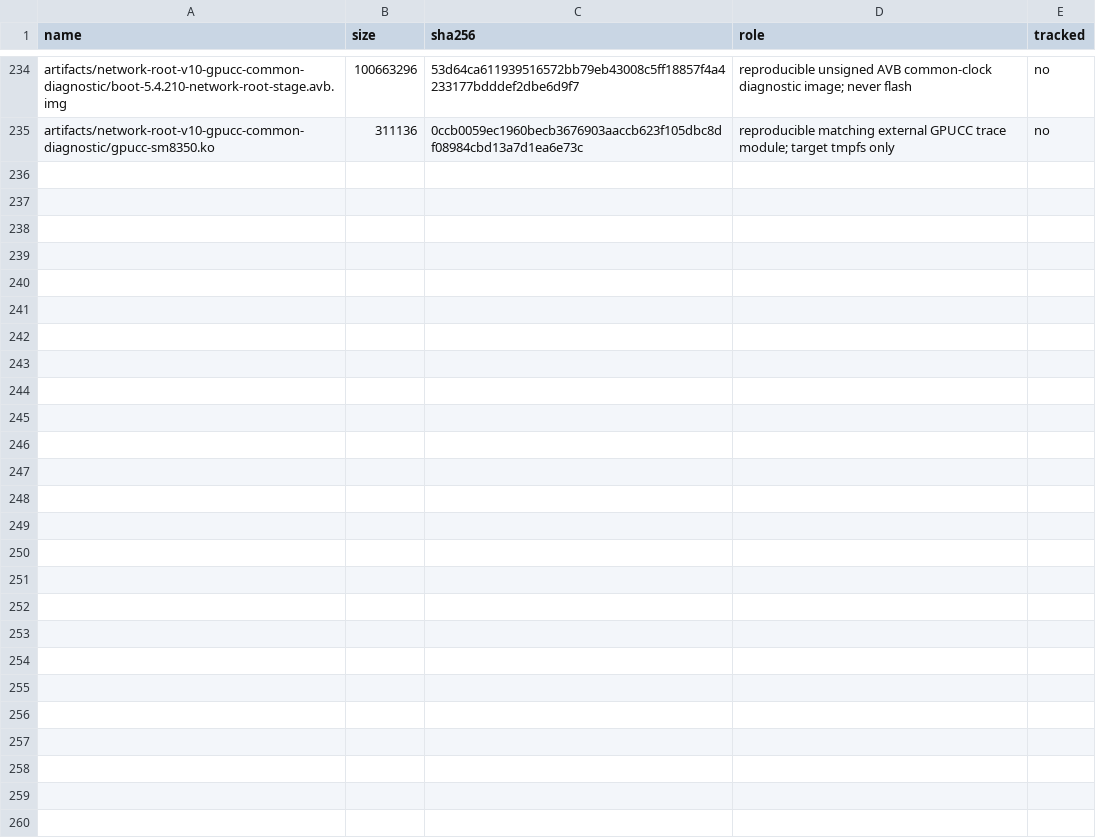
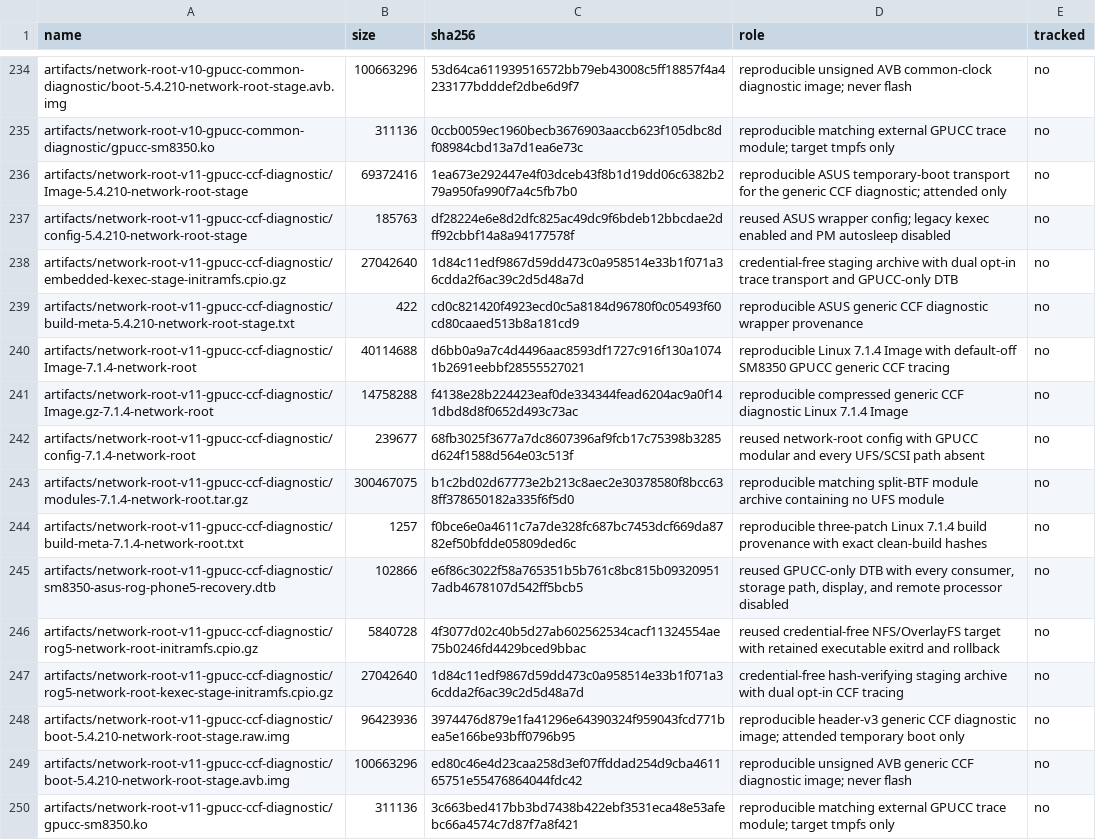
Before and after one commit to klimovich008/rog5-linux, a TSV file: manifests/artifacts.tsv, drawn as a sheet; only a part is shown, gaps mark what is left out; the diff names each change by its address in the sheet, - before the commit and + after, or states it on an @@ line.

Commit message:
artifacts: register GPUCC CCF diagnostic bundle

```diff
--- a/manifests/artifacts.tsv
+++ b/manifests/artifacts.tsv
+row 236: artifacts/network-root-v11-gpucc-ccf-diagnostic/Image-5.4.210-network-root-stage | 69372416 | 1ea673e292447e4f03dceb43f8b1d19dd06c6382b279a950fa990f7a4c5fb7b0 | reproducible ASUS temporary-boot transport for the generic CCF diagnostic; attended only | no
+row 237: artifacts/network-root-v11-gpucc-ccf-diagnostic/config-5.4.210-network-root-stage | 185763 | df28224e6e8d2dfc825ac49dc9f6bdeb12bbcdae2dff92cbbf14a8a94177578f | reused ASUS wrapper config; legacy kexec enabled and PM autosleep disabled | no
+row 238: artifacts/network-root-v11-gpucc-ccf-diagnostic/embedded-kexec-stage-initramfs.cpio.gz | 27042640 | 1d84c11edf9867d59dd473c0a958514e33b1f071a36cdda2f6ac39c2d5d48a7d | credential-free staging archive with dual opt-in trace transport and GPUCC-only DTB | no
+row 239: artifacts/network-root-v11-gpucc-ccf-diagnostic/build-meta-5.4.210-network-root-stage.txt | 422 | cd0c821420f4923ecd0c5a8184d96780f0c05493f60cd80caaed513b8a181cd9 | reproducible ASUS generic CCF diagnostic wrapper provenance | no
+row 240: artifacts/network-root-v11-gpucc-ccf-diagnostic/Image-7.1.4-network-root | 40114688 | d6bb0a9a7c4d4496aac8593df1727c916f130a10741b2691eebbf28555527021 | reproducible Linux 7.1.4 Image with default-off SM8350 GPUCC generic CCF tracing | no
+row 241: artifacts/network-root-v11-gpucc-ccf-diagnostic/Image.gz-7.1.4-network-root | 14758288 | f4138e28b224423eaf0de334344fead6204ac9a0f141dbd8d8f0652d493c73ac | reproducible compressed generic CCF diagnostic Linux 7.1.4 Image | no
+row 242: artifacts/network-root-v11-gpucc-ccf-diagnostic/config-7.1.4-network-root | 239677 | 68fb3025f3677a7dc8607396af9fcb17c75398b3285d624f1588d564e03c513f | reused network-root config with GPUCC modular and every UFS/SCSI path absent | no
+row 243: artifacts/network-root-v11-gpucc-ccf-diagnostic/modules-7.1.4-network-root.tar.gz | 300467075 | b1c2bd02d67773e2b213c8aec2e30378580f8bcc638ff378650182a335f6f5d0 | reproducible matching split-BTF module archive containing no UFS module | no
+row 244: artifacts/network-root-v11-gpucc-ccf-diagnostic/build-meta-7.1.4-network-root.txt | 1257 | f0bce6e0a4611c7a7de328fc687bc7453dcf669da8782ef50bfdde05809ded6c | reproducible three-patch Linux 7.1.4 build provenance with exact clean-build hashes | no
+row 245: artifacts/network-root-v11-gpucc-ccf-diagnostic/sm8350-asus-rog-phone5-recovery.dtb | 102866 | e6f86c3022f58a765351b5b761c8bc815b093209517adb4678107d542ff5bcb5 | reused GPUCC-only DTB with every consumer, storage path, display, and remote processor disabled | no
+row 246: artifacts/network-root-v11-gpucc-ccf-diagnostic/rog5-network-root-initramfs.cpio.gz | 5840728 | 4f3077d02c40b5d27ab602562534cacf11324554ae75b0246fd4429bced9bbac | reused credential-free NFS/OverlayFS target with retained executable exitrd and rollback | no
+row 247: artifacts/network-root-v11-gpucc-ccf-diagnostic/rog5-network-root-kexec-stage-initramfs.cpio.gz | 27042640 | 1d84c11edf9867d59dd473c0a958514e33b1f071a36cdda2f6ac39c2d5d48a7d | credential-free hash-verifying staging archive with dual opt-in CCF tracing | no
+row 248: artifacts/network-root-v11-gpucc-ccf-diagnostic/boot-5.4.210-network-root-stage.raw.img | 96423936 | 3974476d879e1fa41296e64390324f959043fcd771bea5e166be93bff0796b95 | reproducible header-v3 generic CCF diagnostic image; attended temporary boot only | no
+row 249: artifacts/network-root-v11-gpucc-ccf-diagnostic/boot-5.4.210-network-root-stage.avb.img | 100663296 | ed80c46e4d23caa258d3ef07ffddad254d9cba461165751e55476864044fdc42 | reproducible unsigned AVB generic CCF diagnostic image; never flash | no
+row 250: artifacts/network-root-v11-gpucc-ccf-diagnostic/gpucc-sm8350.ko | 311136 | 3c663bed417bb3bd7438b422ebf3531eca48e53afebc66a4574c7d87f7a8f421 | reproducible matching external GPUCC trace module; target tmpfs only | no
```
